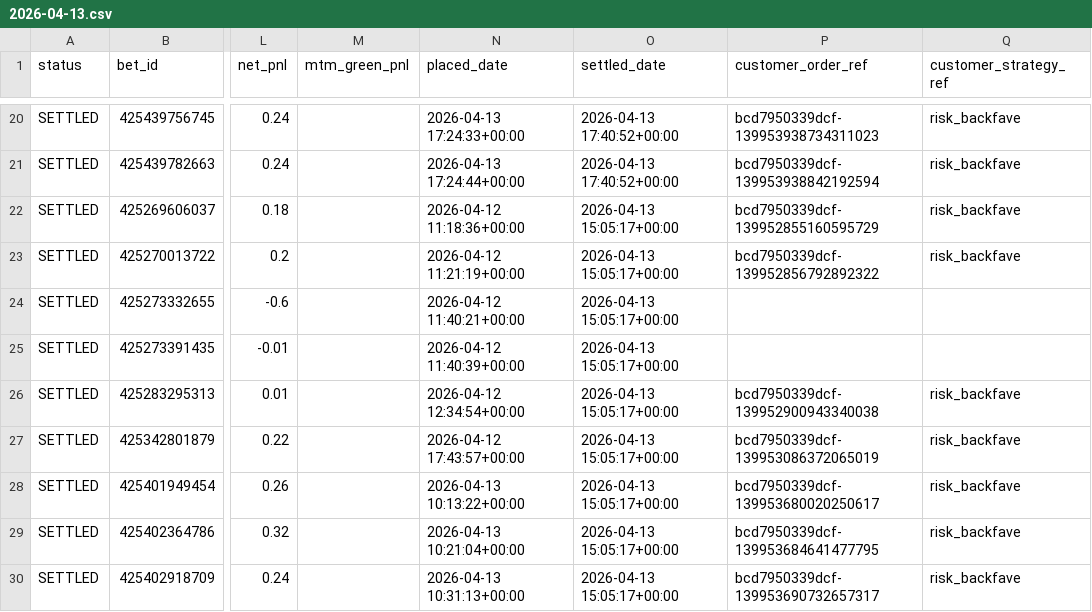
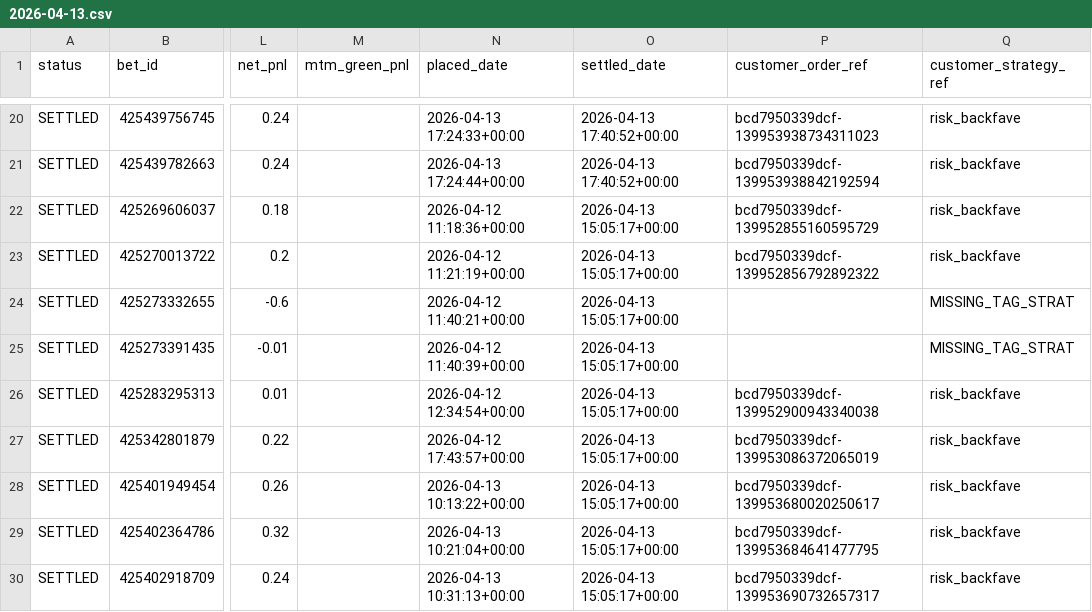
Before and after one commit to coush001/betfair_profitbox, a CSV file: store/trade_csv/2026-04-13.csv, drawn as a sheet; only a part is shown, gaps mark what is left out; the diff names each change by its address in the sheet, - before the commit and + after, or states it on an @@ line.

```diff
--- a/store/trade_csv/2026-04-13.csv
+++ b/store/trade_csv/2026-04-13.csv
-Q24:Q25 (customer_strategy_ref): (empty)
+Q24:Q25 (customer_strategy_ref): MISSING_TAG_STRAT
```
Also changed, not shown: store/account_stats/date_equity_pnl.csv, store/trade_csv/2025-10-06.csv, 15 other files.
